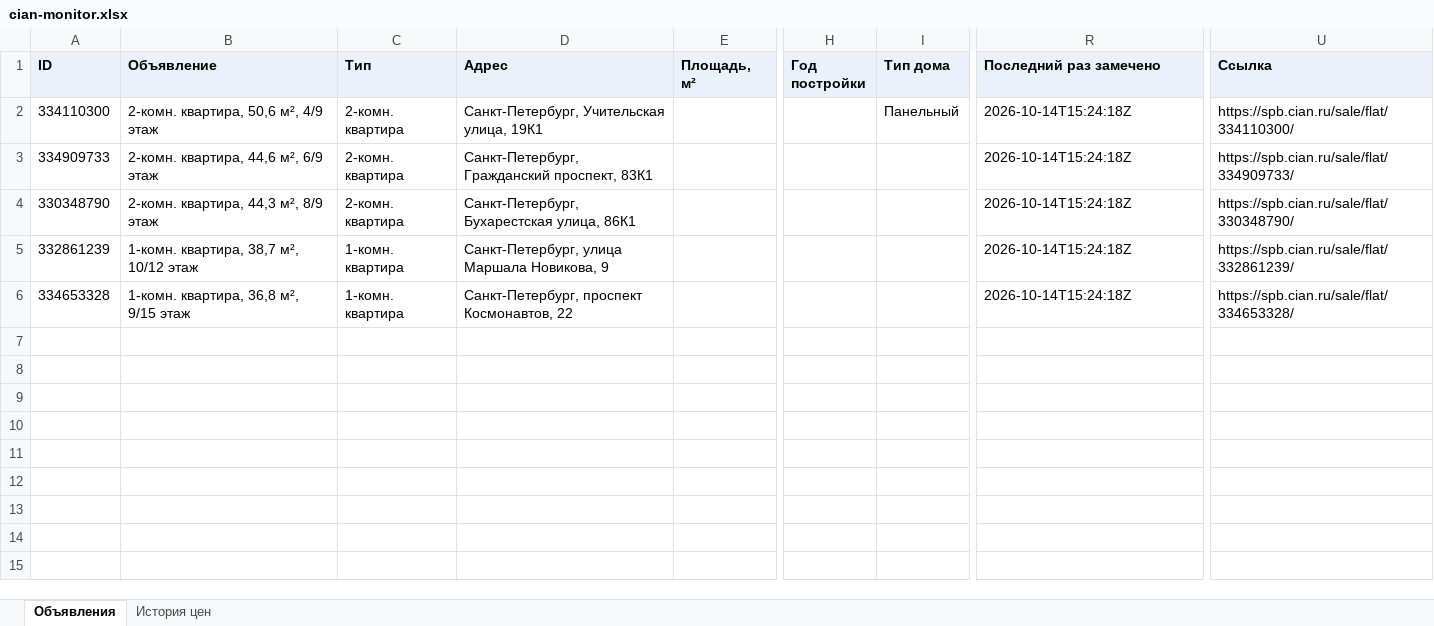
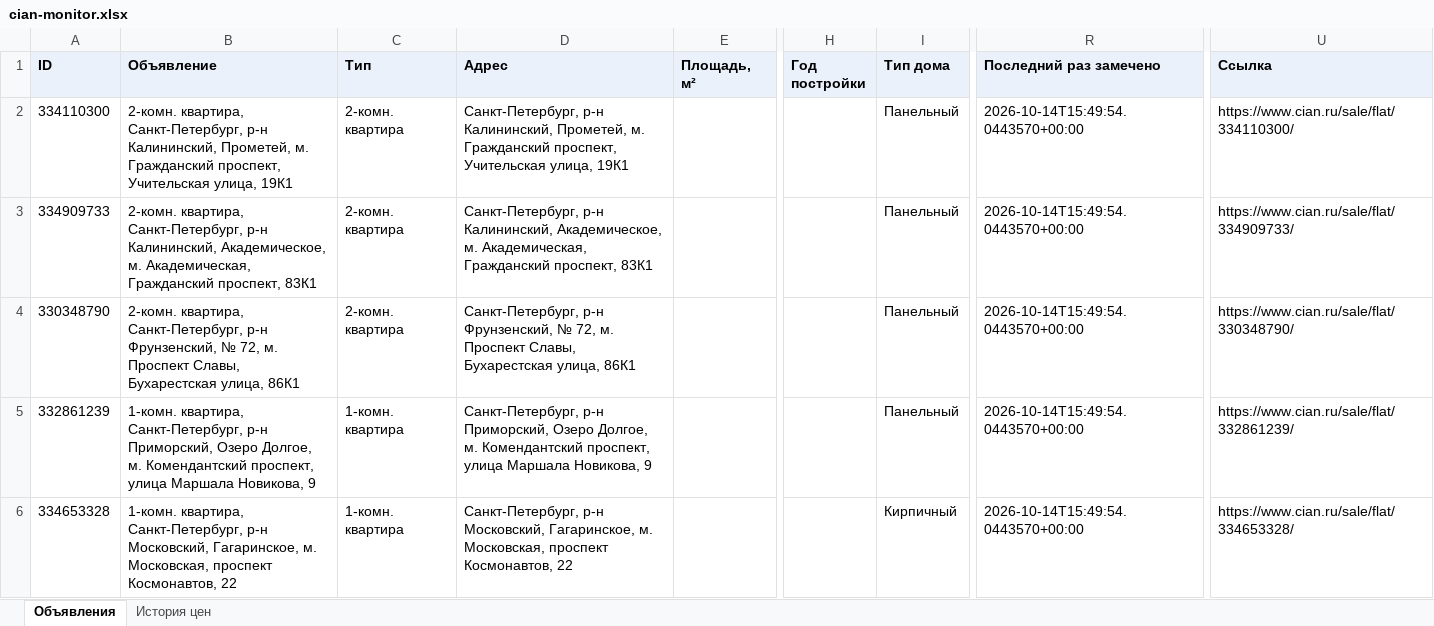
Before and after one commit to kladovaya-altaya/kladovaya-altaya.github.io, an Excel workbook: cian-monitor/cian-monitor.xlsx, sheet Объявления, drawn as a sheet; only a part is shown, gaps mark what is left out; values as stored, in another font and other column widths than the file's, no borders; the diff names each change by its address in the sheet, - before the commit and + after, or states it on an @@ line.

```diff
--- a/cian-monitor/cian-monitor.xlsx (sheet Объявления)
+++ b/cian-monitor/cian-monitor.xlsx (sheet Объявления)
-B2 (Объявление): 2-комн. квартира, 50,6 м², 4/9 этаж
+B2 (Объявление): 2-комн. квартира, Санкт-Петербург, р-н Калининский, Прометей, м. Гражданский проспект, Учительская улица, 19К1
-D2 (Адрес): Санкт-Петербург, Учительская улица,…
+D2 (Адрес): Санкт-Петербург, р-н Калининский, Прометей, м. Гражданский проспект, Учительская улица,…
-R2:R6 (Последний раз замечено): 2026-10-14T15:24:18Z
+R2:R6 (Последний раз замечено): 2026-10-14T15:49:54.0443570+00:00
-U2 (Ссылка): https://spb.cian.ru/sale/flat/334110300/
+U2 (Ссылка): https://www.cian.ru/sale/flat/334110300/
-B3 (Объявление): 2-комн. квартира, 44,6 м², 6/9 этаж
+B3 (Объявление): 2-комн. квартира, Санкт-Петербург, р-н Калининский, Академическое, м. Академическая, Гражданский проспект, 83К1
-D3 (Адрес): Санкт-Петербург, Гражданский проспект,…
+D3 (Адрес): Санкт-Петербург, р-н Калининский, Академическое, м. Академическая, Гражданский проспект,…
-I3:I5 (Тип дома): (empty)
+I3:I5 (Тип дома): Панельный
-U3 (Ссылка): https://spb.cian.ru/sale/flat/334909733/
+U3 (Ссылка): https://www.cian.ru/sale/flat/334909733/
-B4 (Объявление): 2-комн. квартира, 44,3 м², 8/9 этаж
+B4 (Объявление): 2-комн. квартира, Санкт-Петербург, р-н Фрунзенский, № 72, м. Проспект Славы, Бухарестская улица, 86К1
-D4 (Адрес): Санкт-Петербург, Бухарестская улица,…
+D4 (Адрес): Санкт-Петербург, р-н Фрунзенский, № 72, м. Проспект Славы, Бухарестская улица,…
-U4 (Ссылка): https://spb.cian.ru/sale/flat/330348790/
+U4 (Ссылка): https://www.cian.ru/sale/flat/330348790/
-B5 (Объявление): 1-комн. квартира, 38,7 м², 10/12 этаж
+B5 (Объявление): 1-комн. квартира, Санкт-Петербург, р-н Приморский, Озеро Долгое, м. Комендантский проспект, улица Маршала Новикова, 9
-D5 (Адрес): Санкт-Петербург, улица Маршала…
+D5 (Адрес): Санкт-Петербург, р-н Приморский, Озеро Долгое, м. Комендантский проспект, улица Маршала…
-U5 (Ссылка): https://spb.cian.ru/sale/flat/332861239/
+U5 (Ссылка): https://www.cian.ru/sale/flat/332861239/
-B6 (Объявление): 1-комн. квартира, 36,8 м², 9/15 этаж
+B6 (Объявление): 1-комн. квартира, Санкт-Петербург, р-н Московский, Гагаринское, м. Московская, проспект Космонавтов, 22
-D6 (Адрес): Санкт-Петербург, проспект Космонавтов,…
+D6 (Адрес): Санкт-Петербург, р-н Московский, Гагаринское, м. Московская, проспект Космонавтов,…
-I6 (Тип дома): (empty)
+I6 (Тип дома): Кирпичный
-U6 (Ссылка): https://spb.cian.ru/sale/flat/334653328/
+U6 (Ссылка): https://www.cian.ru/sale/flat/334653328/
```
Also changed, not shown: sheet История цен, 3 other files.
